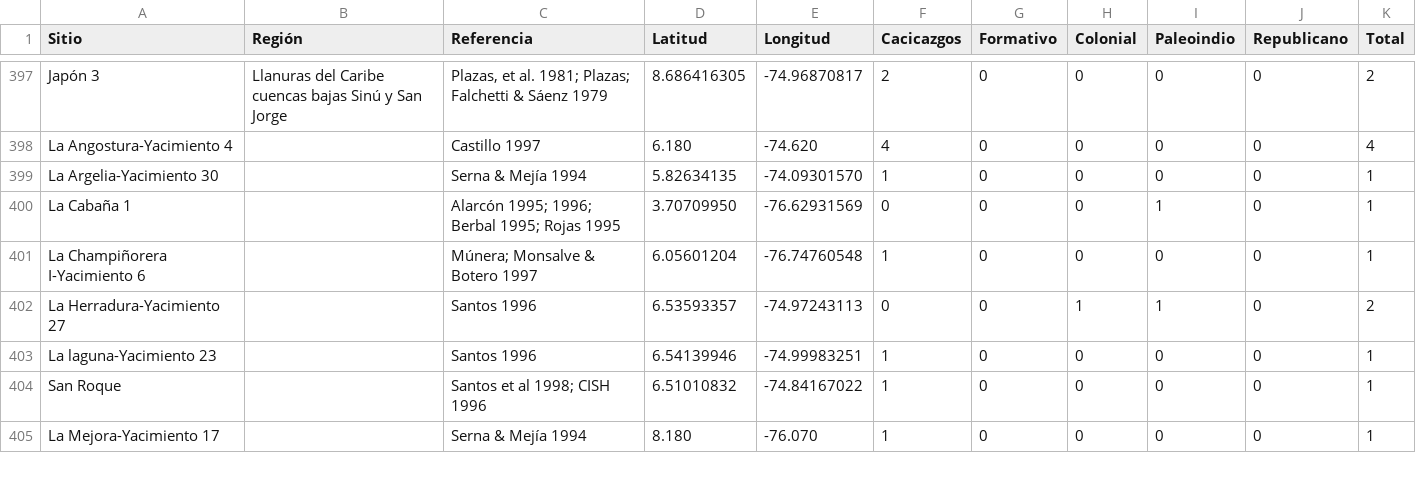
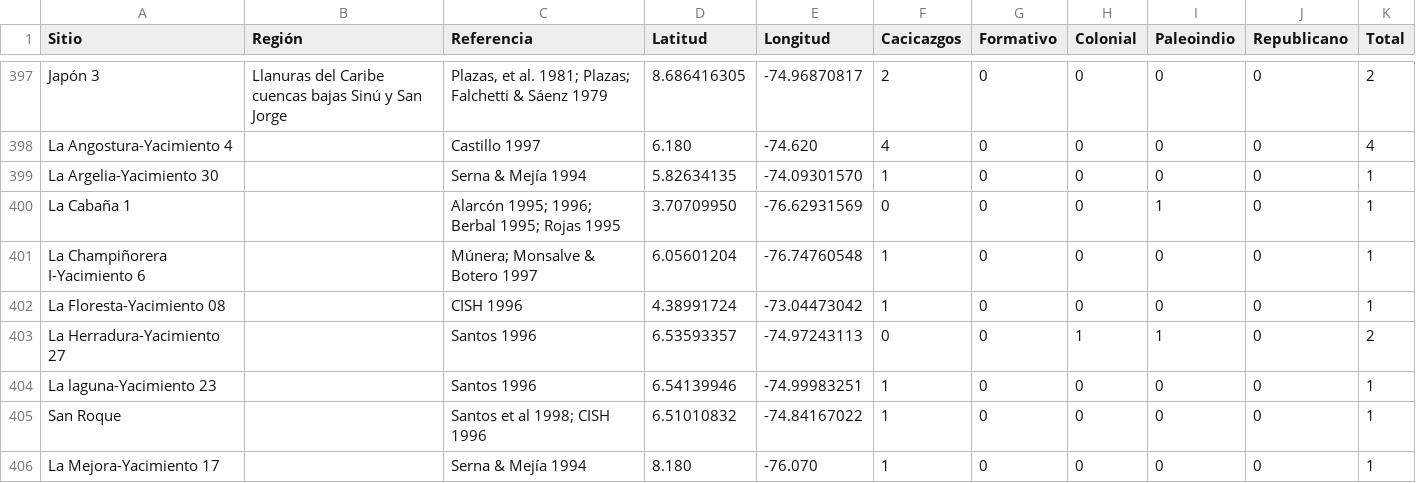
Before and after one commit to FedericoAureliano/ArqCol, a CSV file: data/mapa.csv, drawn as a sheet; only a part is shown, gaps mark what is left out.

```diff
--- a/data/mapa.csv
+++ b/data/mapa.csv
@@ -401,2 +401,3 @@ Sitio,Región,Referencia,Latitud,Longitud,Cacicazgos,Formativo,Colonial,Paleoind
 "La Champiñorera I-Yacimiento 6","","Múnera; Monsalve & Botero 1997",6.05601204,-76.74760548,1,0,0,0,0,1
+"La Floresta-Yacimiento 08","","CISH 1996",4.38991724,-73.04473042,1,0,0,0,0,1
 "La Herradura-Yacimiento 27","","Santos 1996",6.53593357,-74.97243113,0,0,1,1,0,2
```
Also changed, not shown: 2 other files.
